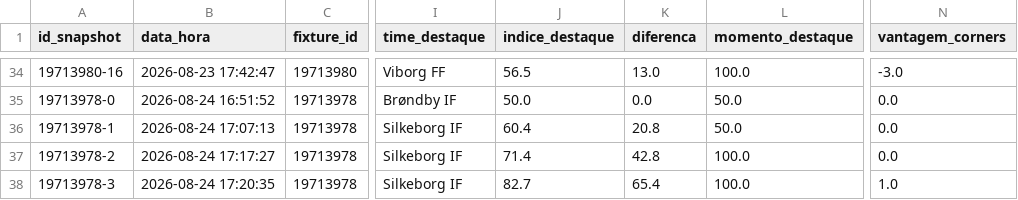
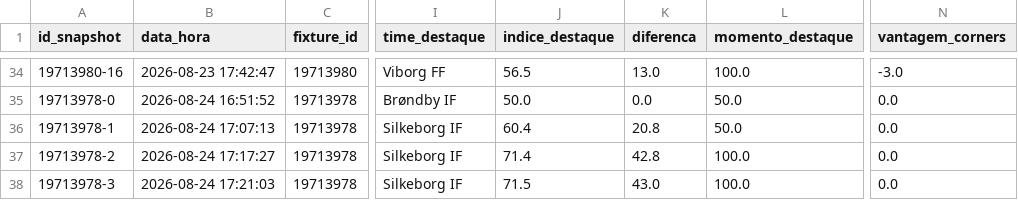
Before and after one commit to ehvvlc-stack/smart-sport-analyzer, a CSV file: data/monitoramento_oportunidades.csv, drawn as a sheet; only a part is shown, gaps mark what is left out; the diff names each change by its address in the sheet, - before the commit and + after, or states it on an @@ line.

Commit message:
Atualiza monitoramento autÃ´nomo

```diff
--- a/data/monitoramento_oportunidades.csv
+++ b/data/monitoramento_oportunidades.csv
-B38 (data_hora): 2026-08-24 17:20:35
+B38 (data_hora): 2026-08-24 17:21:03
-J38 (indice_destaque): 82.7
+J38 (indice_destaque): 71.5
-K38 (diferenca): 65.4
+K38 (diferenca): 43.0
-N38 (vantagem_corners): 1.0
+N38 (vantagem_corners): 0.0
```
